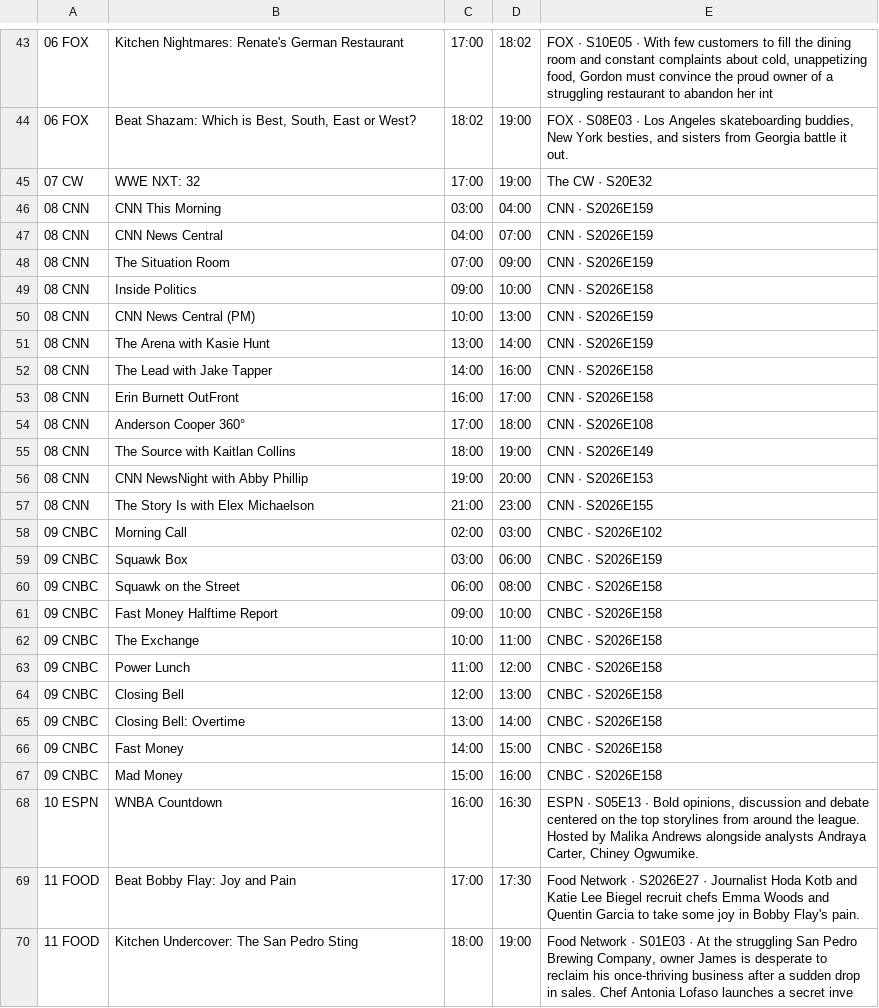
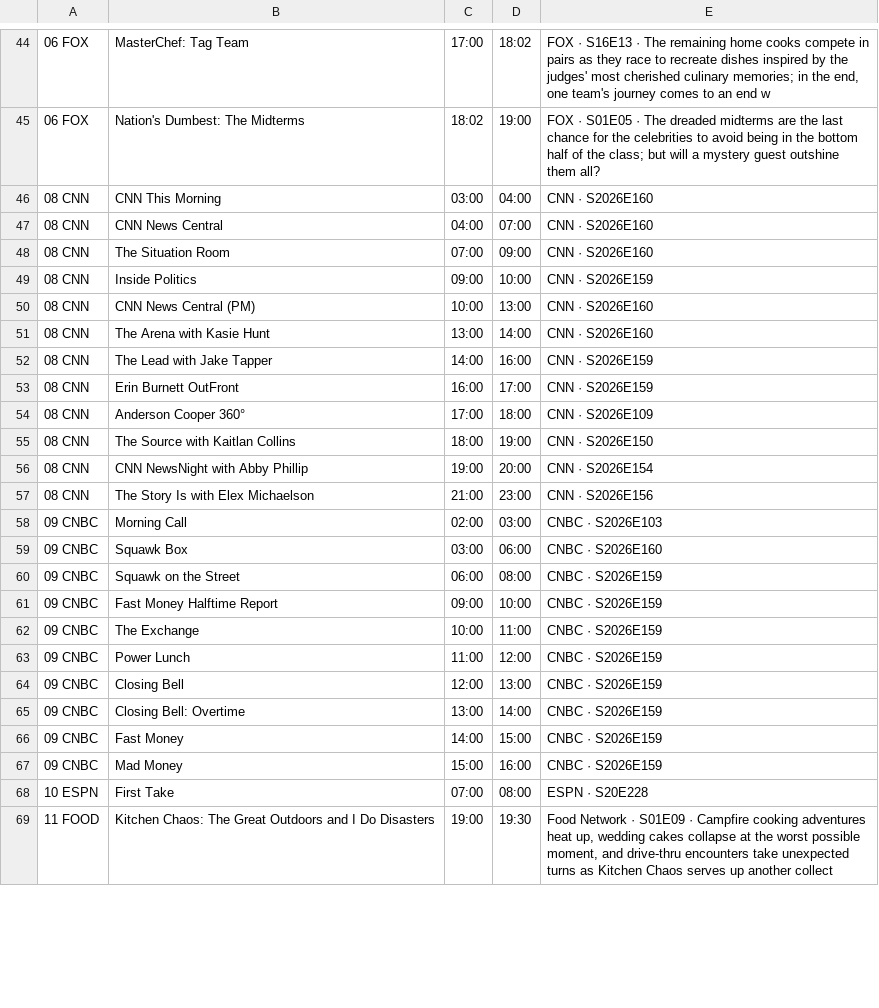
Before and after one commit to jvmisxn/jmo-visualizers, a CSV file: tv-guide/guide.csv, drawn as a sheet; only a part is shown, gaps mark what is left out; removed rows and columns are numbered as before the commit, all else as after; the diff covers the shown part only; the diff names each change by its address in the sheet, - before the commit and + after, or states it on an @@ line.

```diff
--- a/tv-guide/guide.csv
+++ b/tv-guide/guide.csv
-B44: Kitchen Nightmares: Renate's German Restaurant
+B44: MasterChef: Tag Team
-E44: FOX · S10E05 · With few customers to fill the dining room and constant complaints about cold, unappetizing food, Gordon must convince the proud owner of a struggling restaurant to abandon her int
+E44: FOX · S16E13 · The remaining home cooks compete in pairs as they race to recreate dishes inspired by the judges' most cherished culinary memories; in the end, one team's journey comes to an end w
-B45: Beat Shazam: Which is Best, South, East or West?
+B45: Nation's Dumbest: The Midterms
-E45: FOX · S08E03 · Los Angeles skateboarding buddies, New York besties, and sisters from Georgia battle it out.
+E45: FOX · S01E05 · The dreaded midterms are the last chance for the celebrities to avoid being in the bottom half of the class; but will a mystery guest outshine them all?
-row 45: 07 CW | WWE NXT: 32 | 17:00 | 19:00 | The CW · S20E32
-E46:E48: CNN · S2026E159
+E46:E48: CNN · S2026E160
-E49: CNN · S2026E158
+E49: CNN · S2026E159
-E50:E51: CNN · S2026E159
+E50:E51: CNN · S2026E160
-E52:E53: CNN · S2026E158
+E52:E53: CNN · S2026E159
-E54: CNN · S2026E108
+E54: CNN · S2026E109
-E55: CNN · S2026E149
+E55: CNN · S2026E150
-E56: CNN · S2026E153
+E56: CNN · S2026E154
-E57: CNN · S2026E155
+E57: CNN · S2026E156
-E58: CNBC · S2026E102
+E58: CNBC · S2026E103
-E59: CNBC · S2026E159
+E59: CNBC · S2026E160
-E60:E67: CNBC · S2026E158
+E60:E67: CNBC · S2026E159
-row 68: 10 ESPN | WNBA Countdown | 16:00 | 16:30 | ESPN · S05E13 · Bold opinions, discussion and debate centered on the top storylines from around the league. Hosted by Malika Andrews alongside analysts Andraya Carter, Chiney Ogwumike.
-row 69: 11 FOOD | Beat Bobby Flay: Joy and Pain | 17:00 | 17:30 | Food Network · S2026E27 · Journalist Hoda Kotb and Katie Lee Biegel recruit chefs Emma Woods and Quentin Garcia to take some joy in Bobby Flay's pain.
+row 68: 10 ESPN | First Take | 07:00 | 08:00 | ESPN · S20E228
-B69: Kitchen Undercover: The San Pedro Sting
+B69: Kitchen Chaos: The Great Outdoors and I Do Disasters
-C69: 18:00
+C69: 19:00
-D69: 19:00
+D69: 19:30
-E69: …Network · S01E03 · At the struggling San Pedro Brewing Company, owner James is desperate to reclaim his once-thriving business after a sudden drop in sales. Chef Antonia Lofaso launches a secret inve
+E69: …Network · S01E09 · Campfire cooking adventures heat up, wedding cakes collapse at the worst possible moment, and drive-thru encounters take unexpected turns as Kitchen Chaos serves up another collect
```
Also changed, not shown: 5 added rows, 3 removed rows and 48 edited cells elsewhere in this file.
